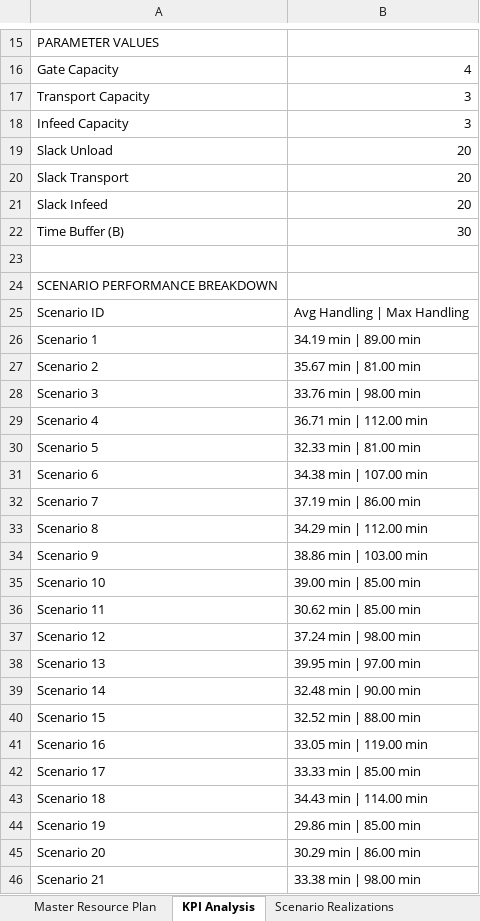
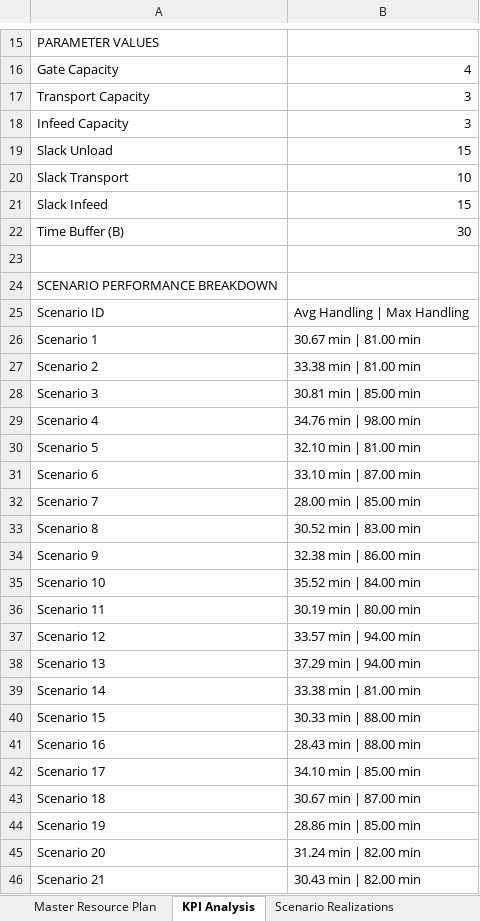
Before and after one commit to thibodebelie/cedric, an Excel workbook: Thesis_TSSP_NEW_M1_Results_50_Scenarios.xlsx, sheet KPI Analysis, drawn as a sheet; only a part is shown, gaps mark what is left out; values as stored, in another font and other column widths than the file's, no borders; the diff covers the shown part only; the diff names each change by its address in the sheet, - before the commit and + after, or states it on an @@ line.

```diff
--- a/Thesis_TSSP_NEW_M1_Results_50_Scenarios.xlsx (sheet KPI Analysis)
+++ b/Thesis_TSSP_NEW_M1_Results_50_Scenarios.xlsx (sheet KPI Analysis)
-B19: 20
+B19: 15
-B20: 20
+B20: 10
-B21: 20
+B21: 15
-B26: 34.19 min | 89.00 min
+B26: 30.67 min | 81.00 min
-B27: 35.67 min | 81.00 min
+B27: 33.38 min | 81.00 min
-B28: 33.76 min | 98.00 min
+B28: 30.81 min | 85.00 min
-B29: 36.71 min | 112.00 min
+B29: 34.76 min | 98.00 min
-B30: 32.33 min | 81.00 min
+B30: 32.10 min | 81.00 min
-B31: 34.38 min | 107.00 min
+B31: 33.10 min | 87.00 min
-B32: 37.19 min | 86.00 min
+B32: 28.00 min | 85.00 min
-B33: 34.29 min | 112.00 min
+B33: 30.52 min | 83.00 min
-B34: 38.86 min | 103.00 min
+B34: 32.38 min | 86.00 min
-B35: 39.00 min | 85.00 min
+B35: 35.52 min | 84.00 min
-B36: 30.62 min | 85.00 min
+B36: 30.19 min | 80.00 min
-B37: 37.24 min | 98.00 min
+B37: 33.57 min | 94.00 min
-B38: 39.95 min | 97.00 min
+B38: 37.29 min | 94.00 min
-B39: 32.48 min | 90.00 min
+B39: 33.38 min | 81.00 min
-B40: 32.52 min | 88.00 min
+B40: 30.33 min | 88.00 min
-B41: 33.05 min | 119.00 min
+B41: 28.43 min | 88.00 min
-B42: 33.33 min | 85.00 min
+B42: 34.10 min | 85.00 min
-B43: 34.43 min | 114.00 min
+B43: 30.67 min | 87.00 min
-B44: 29.86 min | 85.00 min
+B44: 28.86 min | 85.00 min
-B45: 30.29 min | 86.00 min
+B45: 31.24 min | 82.00 min
-B46: 33.38 min | 98.00 min
+B46: 30.43 min | 82.00 min
```
Also changed, not shown: 48 edited cells elsewhere in this sheet, sheet Scenario Realizations, sheet Master Resource Plan, Thesis_TSSP_NEW_M1_Results_10_Scenarios.xlsx, Thesis_TSSP_NEW_M1_Results_1_Scenarios.xlsx, 15 other files.
